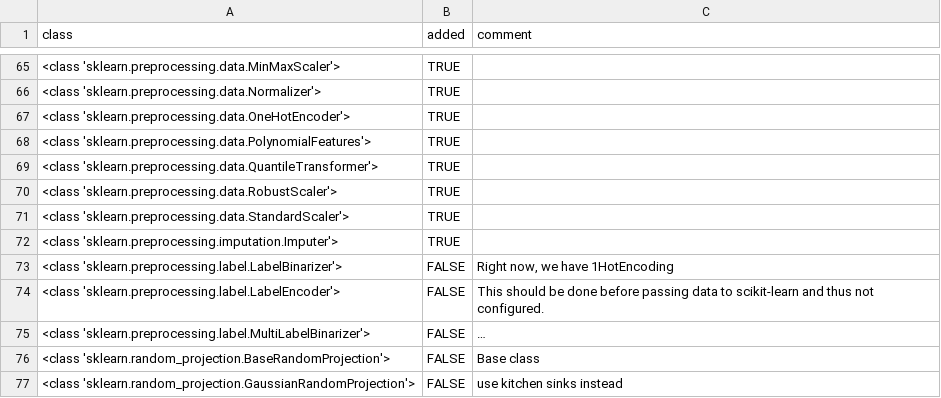
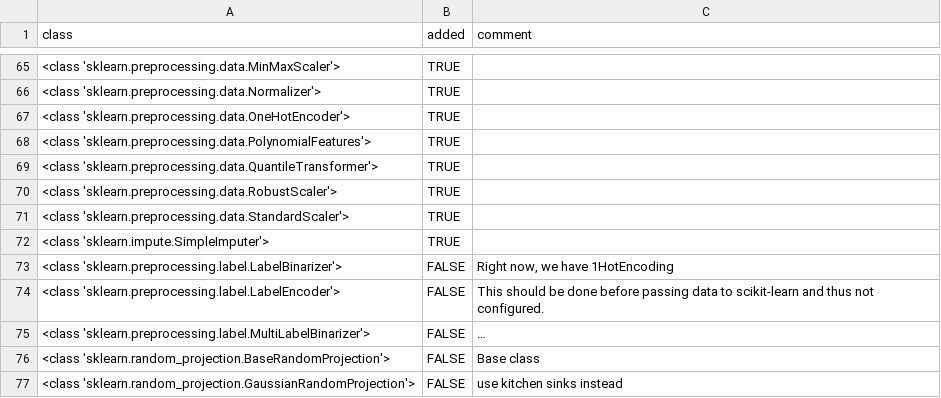
Before and after one commit to automl/auto-sklearn, a CSV file: misc/transformers.csv, drawn as a sheet; only a part is shown, gaps mark what is left out.

Commit message:
Updates sklearn to version 0.21; closes #629 (#703)
* Updated sklearn requirements

* Updated Imputer to SimpleImputer

* gitignore modificiation in order to merge with Peteryo's branch

* fix some nosetests

* fix some test errors, work on xgradient_bootsting is not finished

* started including HistGradientBoostingClassifier and deleted xGradientBoostingTest

* reduced the place requirements of many assertAlmostEqual tests

* changed decimal requirements of some assert_almost_equal tests

* fixed missing import statement in qda.py

* adjusted the expected exception string to match sklearn 0.21

* adjusted total number of hyperparameters since gradient_boosting classifier hyperpars reduced from 12 to 5

* Corrected some exception strings to match sklearn 0.21

* removed some not relevant comments

* correction on sklearn version requirement

* exclusion of xgb and test adjustments

* regression/gradient_boosting now uses HistGradientBoostingRegressor

* added two hyperpars to gradient boosting classifier

* added hyperpars to gradient boosting classifier

* Implemented comments from PR reviewer

* removed competition_c_functions.c

* fix non-deterministic behaviour on test_kernel_pca.py

* adjusted a couple of assert values in the tests

* fixed test_configurations_categorical_data

* fix for test_get_splitter_cv_object. sklearn 0.21 doesnt allow parameter test_size (function train_test_split) to be assigned to 'default'

* fix for test_subsamples_indices_regression

* added early stop hyperparameters to gradient boosting classifier

* added early stop hyperparameters to gradient boosting regressor

* added extra code to make it easier to understand/debug the mechanics of early stop on gradient boosting methods

* Changed the conditions on gradient boosting because SMAC does not support NotEqualsCondition

* added correction for cases when test_size < n_classes in gradient boosting classifier

* corrected sklearn version requirement on requirements.txt

* Add SVR restriction for testing configurations

* Adjustments to get PEP8 compliance

* Adjustments to get PEP8 compliance

* Adjustments to get PEP8 compliance

```diff
--- a/misc/transformers.csv
+++ b/misc/transformers.csv
@@ -71,3 +71,3 @@ class,added,comment
 <class 'sklearn.preprocessing.data.StandardScaler'>,TRUE,
-<class 'sklearn.preprocessing.imputation.Imputer'>,TRUE,
+<class 'sklearn.impute.SimpleImputer'>,TRUE,
 <class 'sklearn.preprocessing.label.LabelBinarizer'>,FALSE,"Right now, we have 1HotEncoding"
```
Also changed, not shown: 49 other files.
